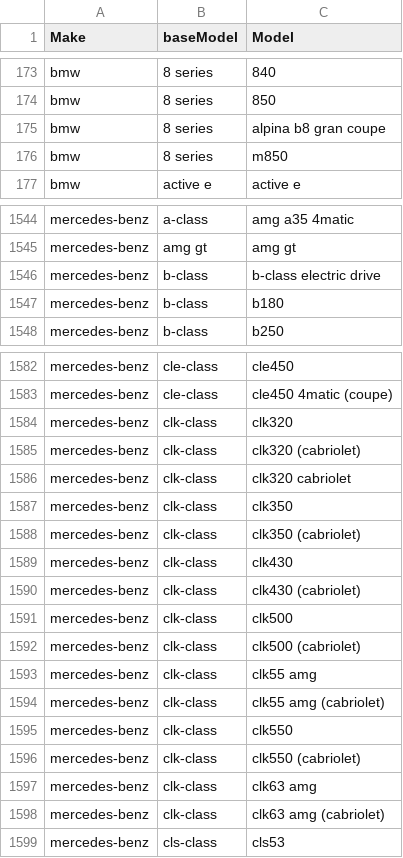
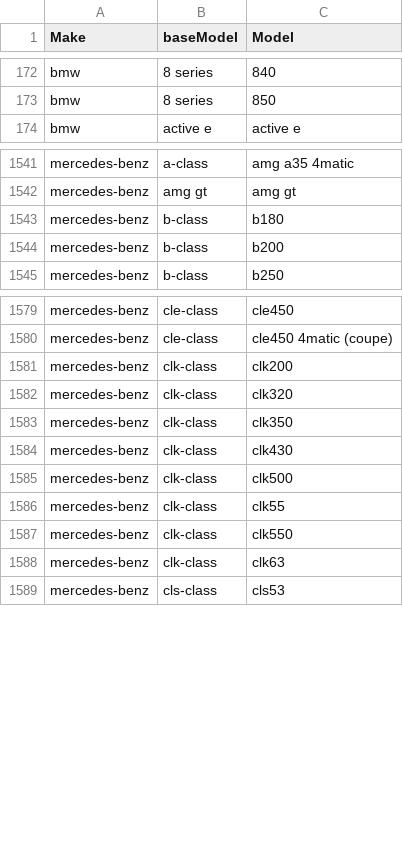
Before and after one commit to Jacob12138xieyuan/CS5228-car-price-prediction, a CSV file: make_model_mapping/make_model_less.csv, drawn as a sheet; only a part is shown, gaps mark what is left out; the diff covers the shown part only.

Commit message:
added make_model mapping

```diff
--- a/make_model_mapping/make_model_less.csv
+++ b/make_model_mapping/make_model_less.csv
@@ -174,4 +173,2 @@ bmw,8 series,840
 bmw,8 series,850
-bmw,8 series,alpina b8 gran coupe
-bmw,8 series,m850
 bmw,active e,active e
@@ -1545,4 +1542,4 @@ mercedes-benz,a-class,amg a35 4matic
 mercedes-benz,amg gt,amg gt
-mercedes-benz,b-class,b-class electric drive
 mercedes-benz,b-class,b180
+mercedes-benz,b-class,b200
 mercedes-benz,b-class,b250
@@ -1583,17 +1580,10 @@ mercedes-benz,cle-class,cle450
 mercedes-benz,cle-class,cle450 4matic (coupe)
+mercedes-benz,clk-class,clk200
 mercedes-benz,clk-class,clk320
-mercedes-benz,clk-class,clk320 (cabriolet)
-mercedes-benz,clk-class,clk320 cabriolet
 mercedes-benz,clk-class,clk350
-mercedes-benz,clk-class,clk350 (cabriolet)
 mercedes-benz,clk-class,clk430
-mercedes-benz,clk-class,clk430 (cabriolet)
 mercedes-benz,clk-class,clk500
-mercedes-benz,clk-class,clk500 (cabriolet)
-mercedes-benz,clk-class,clk55 amg
-mercedes-benz,clk-class,clk55 amg (cabriolet)
+mercedes-benz,clk-class,clk55
 mercedes-benz,clk-class,clk550
-mercedes-benz,clk-class,clk550 (cabriolet)
-mercedes-benz,clk-class,clk63 amg
-mercedes-benz,clk-class,clk63 amg (cabriolet)
+mercedes-benz,clk-class,clk63
 mercedes-benz,cls-class,cls53
```
Also changed, not shown: 4 added rows, 7 removed rows and 2 edited cells elsewhere in this file.
